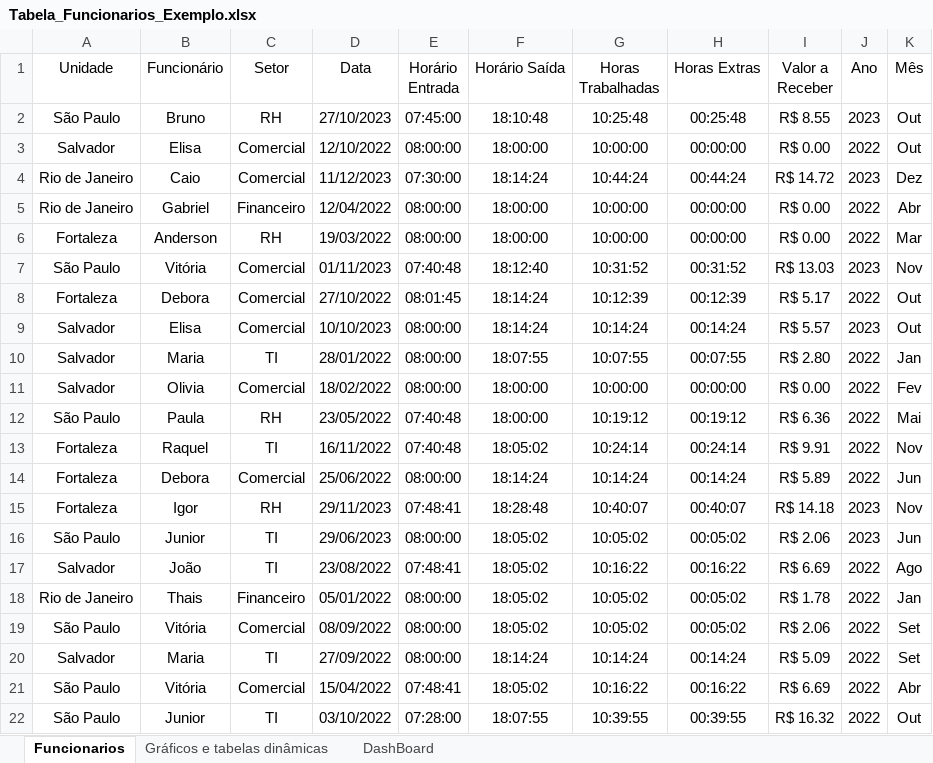
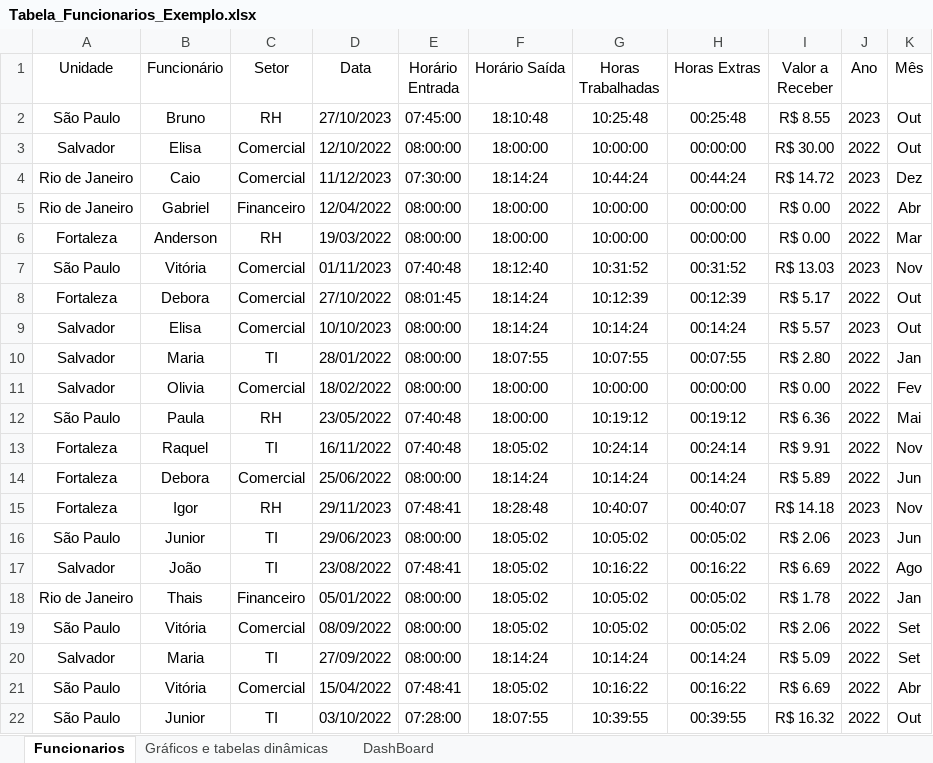
Before and after one commit to klebergomes34/Tabelas-para-PowerBI, an Excel workbook: Tabela_Funcionarios_Exemplo.xlsx, sheet Funcionarios, drawn as a sheet; values as stored, in another font and other column widths than the file's, no borders; table styles not drawn; the diff names each change by its address in the sheet, - before the commit and + after, or states it on an @@ line.

Commit message:
Add files via upload
Tabela_Funcionarios_Exemplo

```diff
--- a/Tabela_Funcionarios_Exemplo.xlsx (sheet Funcionarios)
+++ b/Tabela_Funcionarios_Exemplo.xlsx (sheet Funcionarios)
-I3 (Valor a Receber): R$ 0.00
+I3 (Valor a Receber): R$ 30.00
```
Also changed, not shown: sheet Gráficos e tabelas dinâmicas, charts or pictures.
